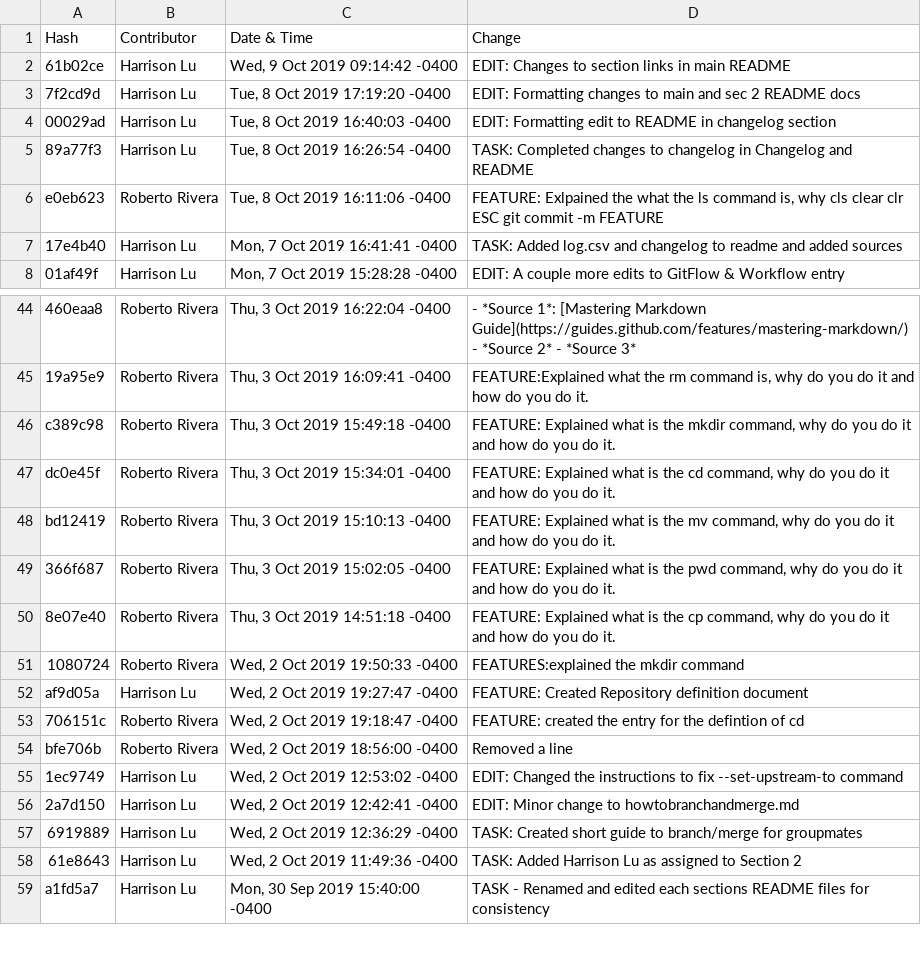
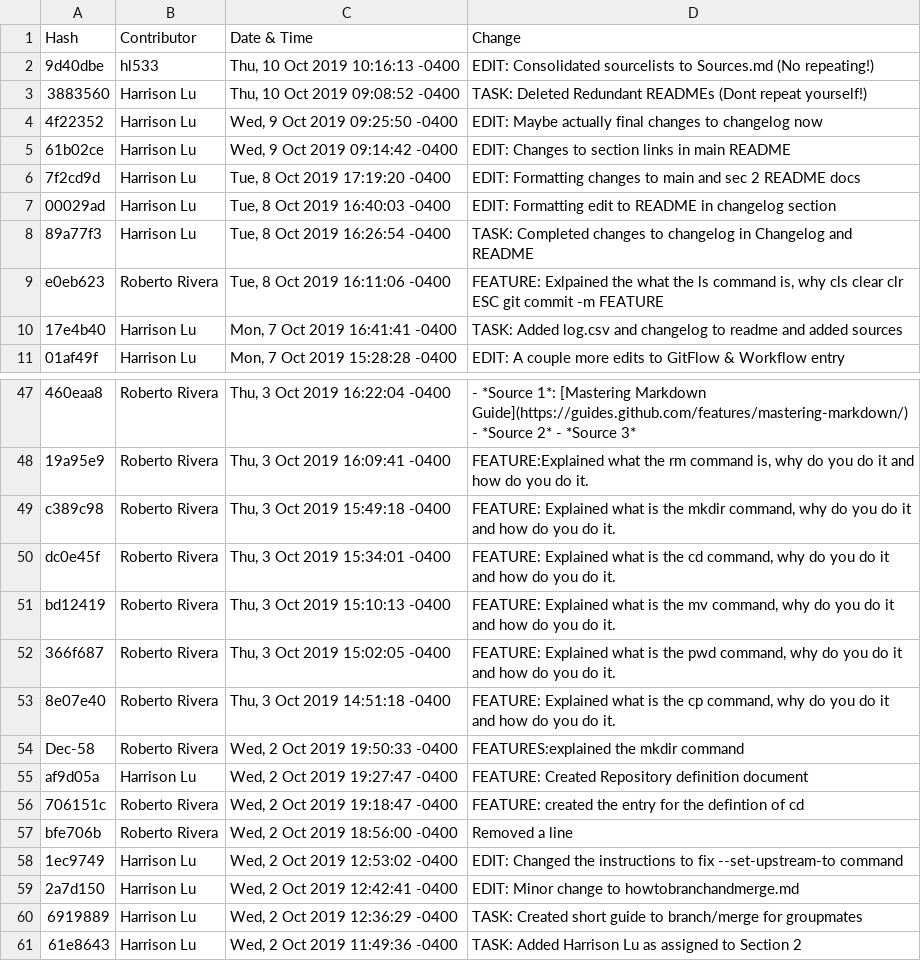
Before and after one commit to hl533/IS601-MiniProject1-HLKRRR, a CSV file: Changelog.csv, drawn as a sheet; only a part is shown, gaps mark what is left out; the shorter side is filled out with more unchanged rows.

Commit message:
EDIT: Final final updates to Changelog

```diff
--- a/Changelog.csv
+++ b/Changelog.csv
@@ -1,2 +1,5 @@
 Hash,Contributor,Date & Time,Change
+9d40dbe,hl533,"Thu, 10 Oct 2019 10:16:13 -0400",EDIT: Consolidated sourcelists to Sources.md (No repeating!)
+3883560,Harrison Lu,"Thu, 10 Oct 2019 09:08:52 -0400",TASK: Deleted Redundant READMEs (Dont repeat yourself!)
+4f22352,Harrison Lu,"Wed, 9 Oct 2019 09:25:50 -0400",EDIT: Maybe actually final changes to changelog now
 61b02ce,Harrison Lu,"Wed, 9 Oct 2019 09:14:42 -0400",EDIT: Changes to section links in main README
@@ -50,3 +53,3 @@ bd12419,Roberto Rivera,"Thu, 3 Oct 2019 15:10:13 -0400","FEATURE: Explained what
 8e07e40,Roberto Rivera,"Thu, 3 Oct 2019 14:51:18 -0400","FEATURE: Explained what is the cp command, why do you do it and how do you do it."
-1080724,Roberto Rivera,"Wed, 2 Oct 2019 19:50:33 -0400",FEATURES:explained the mkdir command
+Dec-58,Roberto Rivera,"Wed, 2 Oct 2019 19:50:33 -0400",FEATURES:explained the mkdir command
 af9d05a,Harrison Lu,"Wed, 2 Oct 2019 19:27:47 -0400",FEATURE: Created Repository definition document
```
Also changed, not shown: 1 other file.
